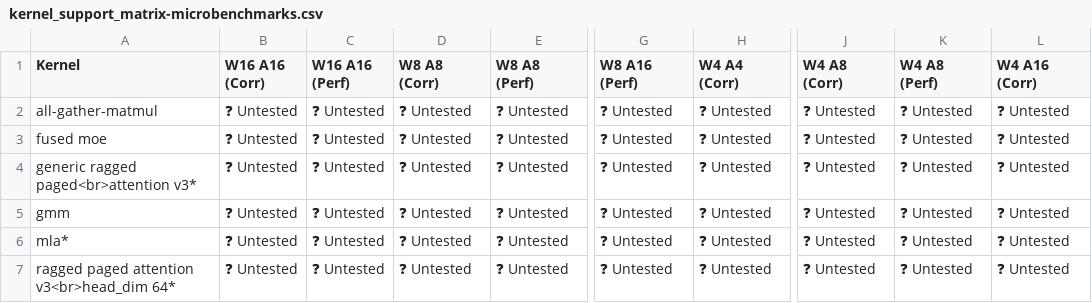
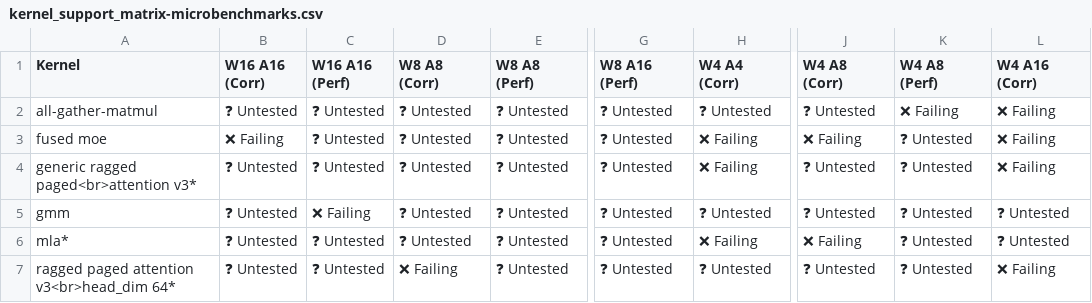
Before and after one commit to j-luwierski/vllm-tpu-inference-qwen4exp-mtp, a CSV file: tpu-interface/support_matrices/nightly/v7x/flax_nnx/kernel_support_matrix-microbenchmarks.csv, drawn as a sheet; only a part is shown, gaps mark what is left out; the diff names each change by its address in the sheet, - before the commit and + after, or states it on an @@ line.

Commit message:
[skip ci] Update nightly support matrices for flax_nnx (v6e/v7x)
Signed-off-by: Buildkite Bot <buildkite-bot@users.noreply.github.com>

```diff
--- a/tpu-interface/support_matrices/nightly/v7x/flax_nnx/kernel_support_matrix-microbenchmarks.csv
+++ b/tpu-interface/support_matrices/nightly/v7x/flax_nnx/kernel_support_matrix-microbenchmarks.csv
-K2 (W4 A8 (Perf)): ❓ Untested
+K2 (W4 A8 (Perf)): ❌ Failing
-L2:L4 (W4 A16 (Corr)): ❓ Untested
+L2:L4 (W4 A16 (Corr)): ❌ Failing
-B3 (W16 A16 (Corr)): ❓ Untested
+B3 (W16 A16 (Corr)): ❌ Failing
-H3:H4 (W4 A4 (Corr)): ❓ Untested
+H3:H4 (W4 A4 (Corr)): ❌ Failing
-J3 (W4 A8 (Corr)): ❓ Untested
+J3 (W4 A8 (Corr)): ❌ Failing
-C5 (W16 A16 (Perf)): ❓ Untested
+C5 (W16 A16 (Perf)): ❌ Failing
-H6 (W4 A4 (Corr)): ❓ Untested
+H6 (W4 A4 (Corr)): ❌ Failing
-J6 (W4 A8 (Corr)): ❓ Untested
+J6 (W4 A8 (Corr)): ❌ Failing
-D7 (W8 A8 (Corr)): ❓ Untested
+D7 (W8 A8 (Corr)): ❌ Failing
-L7 (W4 A16 (Corr)): ❓ Untested
+L7 (W4 A16 (Corr)): ❌ Failing
```
Also changed, not shown: tpu-interface/support_matrices/nightly/v6e/flax_nnx/feature_support_matrix.csv, tpu-interface/support_matrices/nightly/v7x/flax_nnx/feature_support_matrix.csv, 2 other files.
